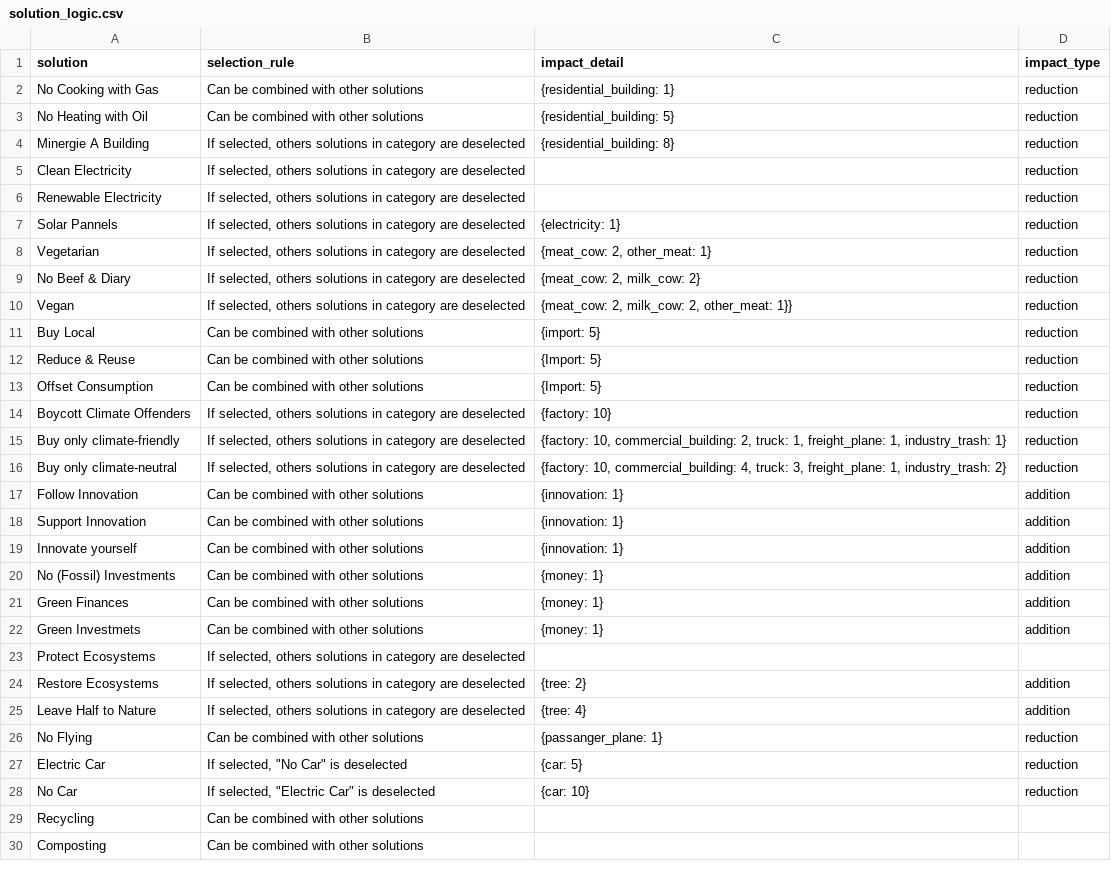
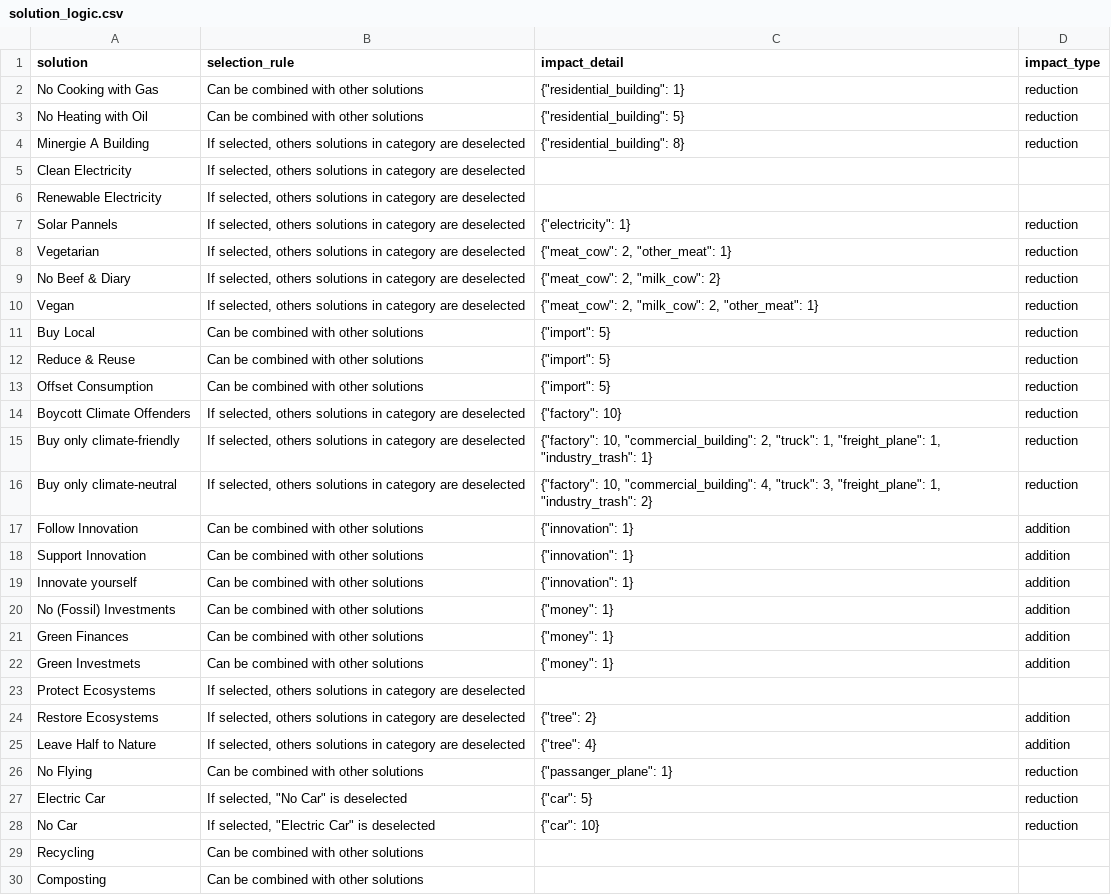
Before and after one commit to ChingT/Climate-Cockpit, a CSV file: backend/app/solution/management/commands/source/solution_logic.csv, drawn as a sheet; only a part is shown; the diff covers the shown part only.

Commit message:
Fix impact_detail

```diff
--- a/backend/app/solution/management/commands/source/solution_logic.csv
+++ b/backend/app/solution/management/commands/source/solution_logic.csv
@@ -1,29 +1,29 @@
 solution,selection_rule,"impact_detail",impact_type
-No Cooking with Gas,Can be combined with other solutions,"{residential_building: 1}",reduction
-No Heating with Oil,Can be combined with other solutions,"{residential_building: 5}",reduction
-Minergie A Building,"If selected, others solutions in category are deselected","{residential_building: 8}",reduction
-Clean Electricity,"If selected, others solutions in category are deselected",,reduction
-Renewable Electricity,"If selected, others solutions in category are deselected",,reduction
-Solar Pannels,"If selected, others solutions in category are deselected","{electricity: 1}",reduction
-Vegetarian,"If selected, others solutions in category are deselected","{meat_cow: 2, other_meat: 1}",reduction
-No Beef & Diary,"If selected, others solutions in category are deselected","{meat_cow: 2, milk_cow: 2}",reduction
-Vegan,"If selected, others solutions in category are deselected","{meat_cow: 2, milk_cow: 2, other_meat: 1}}",reduction
-Buy Local,Can be combined with other solutions,"{import: 5}",reduction
-Reduce & Reuse,Can be combined with other solutions,"{Import: 5}",reduction
-Offset Consumption,Can be combined with other solutions,"{Import: 5}",reduction
-Boycott Climate Offenders,"If selected, others solutions in category are deselected","{factory: 10}",reduction
-Buy only climate-friendly,"If selected, others solutions in category are deselected","{factory: 10, commercial_building: 2, truck: 1, freight_plane: 1, industry_trash: 1}",reduction
-Buy only climate-neutral,"If selected, others solutions in category are deselected","{factory: 10, commercial_building: 4, truck: 3, freight_plane: 1, industry_trash: 2}",reduction
-Follow Innovation,Can be combined with other solutions,"{innovation: 1}",addition
-Support Innovation,Can be combined with other solutions,"{innovation: 1}",addition
-Innovate yourself,Can be combined with other solutions,"{innovation: 1}",addition
-No (Fossil) Investments,Can be combined with other solutions,"{money: 1}",addition
-Green Finances,Can be combined with other solutions,"{money: 1}",addition
-Green Investmets,Can be combined with other solutions,"{money: 1}",addition
+No Cooking with Gas,Can be combined with other solutions,"{""residential_building"": 1}",reduction
+No Heating with Oil,Can be combined with other solutions,"{""residential_building"": 5}",reduction
+Minergie A Building,"If selected, others solutions in category are deselected","{""residential_building"": 8}",reduction
+Clean Electricity,"If selected, others solutions in category are deselected",,
+Renewable Electricity,"If selected, others solutions in category are deselected",,
+Solar Pannels,"If selected, others solutions in category are deselected","{""electricity"": 1}",reduction
+Vegetarian,"If selected, others solutions in category are deselected","{""meat_cow"": 2, ""other_meat"": 1}",reduction
+No Beef & Diary,"If selected, others solutions in category are deselected","{""meat_cow"": 2, ""milk_cow"": 2}",reduction
+Vegan,"If selected, others solutions in category are deselected","{""meat_cow"": 2, ""milk_cow"": 2, ""other_meat"": 1}",reduction
+Buy Local,Can be combined with other solutions,"{""import"": 5}",reduction
+Reduce & Reuse,Can be combined with other solutions,"{""import"": 5}",reduction
+Offset Consumption,Can be combined with other solutions,"{""import"": 5}",reduction
+Boycott Climate Offenders,"If selected, others solutions in category are deselected","{""factory"": 10}",reduction
+Buy only climate-friendly,"If selected, others solutions in category are deselected","{""factory"": 10, ""commercial_building"": 2, ""truck"": 1, ""freight_plane"": 1, ""industry_trash"": 1}",reduction
+Buy only climate-neutral,"If selected, others solutions in category are deselected","{""factory"": 10, ""commercial_building"": 4, ""truck"": 3, ""freight_plane"": 1, ""industry_trash"": 2}",reduction
+Follow Innovation,Can be combined with other solutions,"{""innovation"": 1}",addition
+Support Innovation,Can be combined with other solutions,"{""innovation"": 1}",addition
+Innovate yourself,Can be combined with other solutions,"{""innovation"": 1}",addition
+No (Fossil) Investments,Can be combined with other solutions,"{""money"": 1}",addition
+Green Finances,Can be combined with other solutions,"{""money"": 1}",addition
+Green Investmets,Can be combined with other solutions,"{""money"": 1}",addition
 Protect Ecosystems,"If selected, others solutions in category are deselected",,
-Restore Ecosystems,"If selected, others solutions in category are deselected","{tree: 2}",addition
-Leave Half to Nature,"If selected, others solutions in category are deselected","{tree: 4}",addition
-No Flying,Can be combined with other solutions,"{passanger_plane: 1}",reduction
-Electric Car,"If selected, ""No Car"" is deselected","{car: 5}",reduction
-No Car,"If selected, ""Electric Car"" is deselected","{car: 10}",reduction
+Restore Ecosystems,"If selected, others solutions in category are deselected","{""tree"": 2}",addition
+Leave Half to Nature,"If selected, others solutions in category are deselected","{""tree"": 4}",addition
+No Flying,Can be combined with other solutions,"{""passanger_plane"": 1}",reduction
+Electric Car,"If selected, ""No Car"" is deselected","{""car"": 5}",reduction
+No Car,"If selected, ""Electric Car"" is deselected","{""car"": 10}",reduction
 Recycling,Can be combined with other solutions,,
```
Also changed, not shown: 1 edited cell elsewhere in this file, 3 other files.
